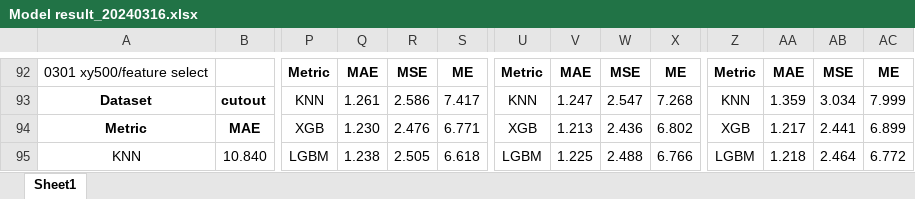
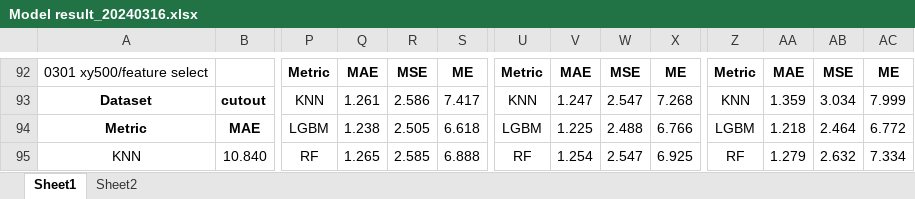
Before and after one commit to bohong0528/TUM_master_thesis, an Excel workbook: Version_20231222/Model result_20240316.xlsx, sheet Sheet1, drawn as a sheet; only a part is shown, gaps mark what is left out; values as stored, in another font and other column widths than the file's, no borders; conditional formats not drawn; the diff covers the shown part only; the diff names each change by its address in the sheet, - before the commit and + after, or states it on an @@ line.

```diff
--- a/Version_20231222/Model result_20240316.xlsx (sheet Sheet1)
+++ b/Version_20231222/Model result_20240316.xlsx (sheet Sheet1)
+sheet tab: Sheet2
-P94: XGB
+P94: LGBM
-Q94: 1.230
+Q94: 1.238
-R94: 2.476
+R94: 2.505
-S94: 6.771
+S94: 6.618
-U94: XGB
+U94: LGBM
-V94: 1.213
+V94: 1.225
-W94: 2.436
+W94: 2.488
-X94: 6.802
+X94: 6.766
-Z94: XGB
+Z94: LGBM
-AA94: 1.217
+AA94: 1.218
-AB94: 2.441
+AB94: 2.464
-AC94: 6.899
+AC94: 6.772
-P95: LGBM
+P95: RF
-Q95: 1.238
+Q95: 1.265
-R95: 2.505
+R95: 2.585
-S95: 6.618
+S95: 6.888
-U95: LGBM
+U95: RF
-V95: 1.225
+V95: 1.254
-W95: 2.488
+W95: 2.547
-X95: 6.766
+X95: 6.925
-Z95: LGBM
+Z95: RF
-AA95: 1.218
+AA95: 1.279
-AB95: 2.464
+AB95: 2.632
-AC95: 6.772
+AC95: 7.334
```
Also changed, not shown: 2 added rows, 2 removed rows and 72 edited cells elsewhere in this sheet, 22 other files.
